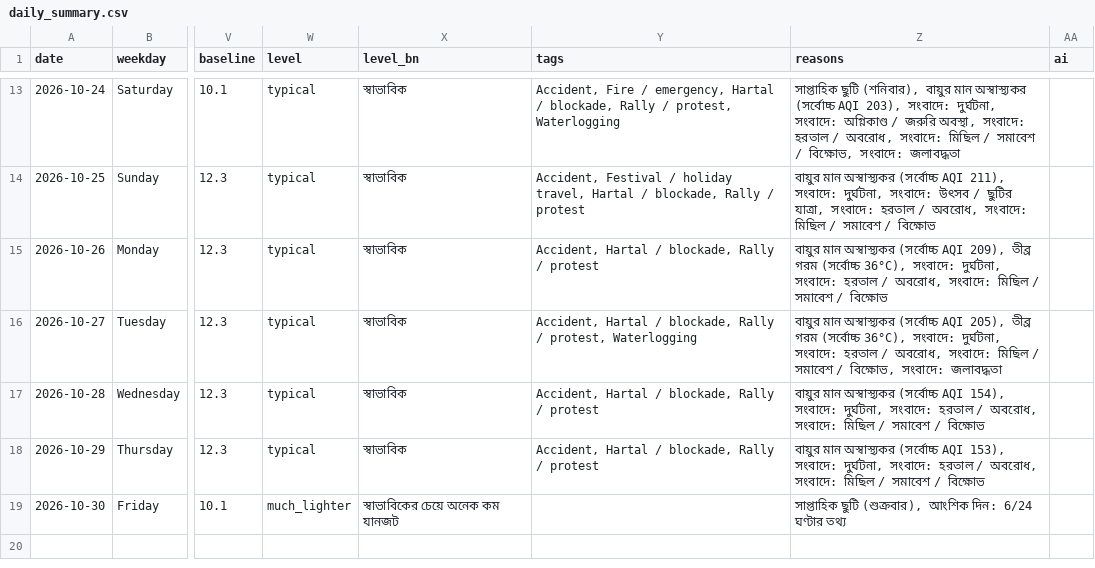
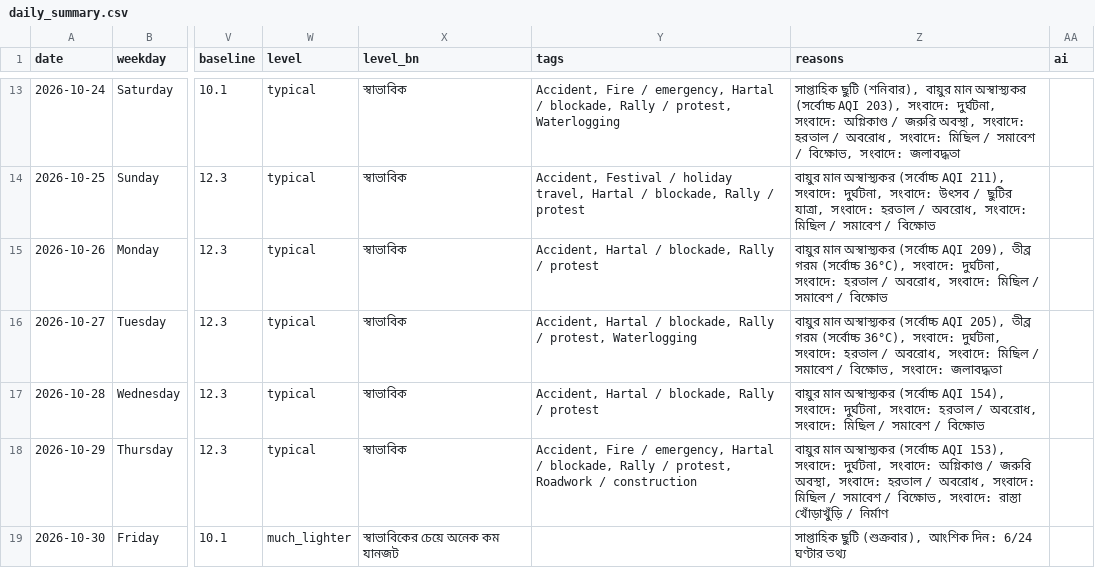
Before and after one commit to wiki-ruhan/Dhaka-Jam-70, a CSV file: data/daily_summary.csv, drawn as a sheet; only a part is shown, gaps mark what is left out; the diff names each change by its address in the sheet, - before the commit and + after, or states it on an @@ line.

```diff
--- a/data/daily_summary.csv
+++ b/data/daily_summary.csv
-Y18 (tags): Accident, Hartal / blockade, Rally / protest
+Y18 (tags): Accident, Fire / emergency, Hartal / blockade, Rally / protest, Roadwork / construction
-Z18 (reasons): …দুর্ঘটনা, সংবাদে: হরতাল / অবরোধ, সংবাদে: মিছিল / সমাবেশ / বিক্ষোভ
+Z18 (reasons): …দুর্ঘটনা, সংবাদে: অগ্নিকাণ্ড / জরুরি অবস্থা, সংবাদে: হরতাল / অবরোধ, সংবাদে: মিছিল / সমাবেশ / বিক্ষোভ, সংবাদে: রাস্তা খোঁড়াখুঁড়ি / নির্মাণ
```
Also changed, not shown: data/conditions.csv, data/daily/ranking/2026-10-30_ranking.csv, 15 other files.
